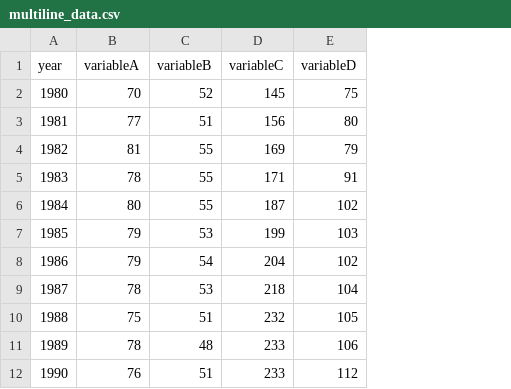
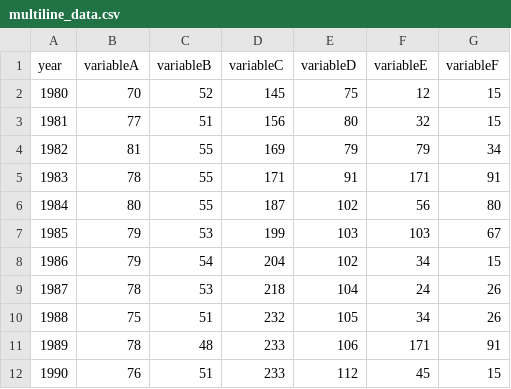
Before and after one commit to ishwarkatwe-zz/mockUITest, a CSV file: multiline_data.csv, drawn as a sheet; only a part is shown; the diff names each change by its address in the sheet, - before the commit and + after, or states it on an @@ line.

```diff
--- a/multiline_data.csv
+++ b/multiline_data.csv
+column F (variableE), rows 2-12: 12 | 32 | 79 | 171 | 56 | 103 | 34 | 24 | 34 | 171 | 45
+column G (variableF), rows 2-12: 15 | 15 | 34 | 91 | 80 | 67 | 15 | 26 | 26 | 91 | 15
```
Also changed, not shown: galaxy2.csv, landingData.csv, 20 other files.
